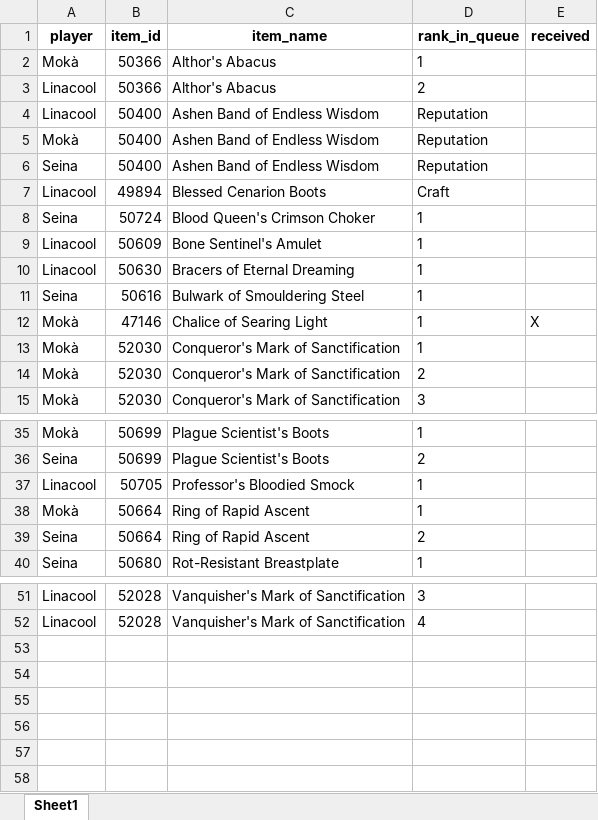
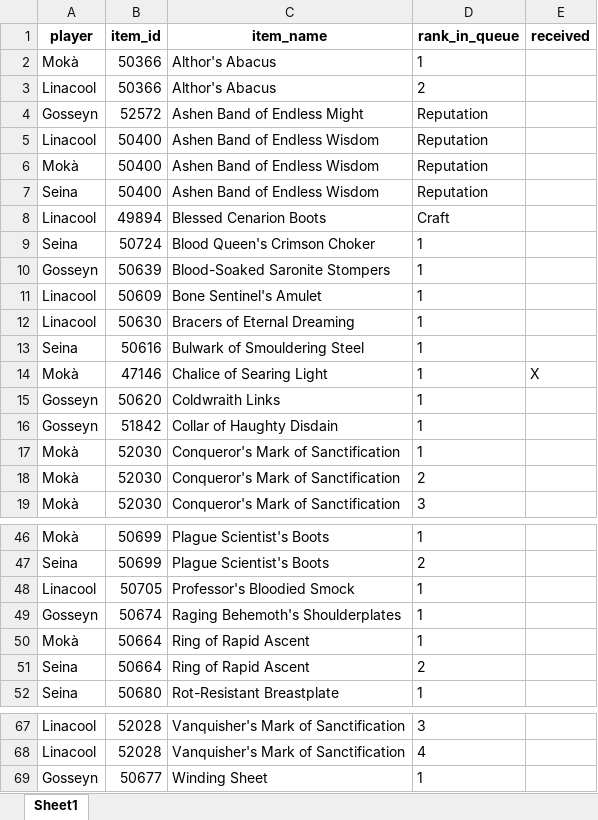
Before and after one commit to Sharptsa/Divide-BiS, an Excel workbook: data/players_priorities.xlsx, sheet Sheet1, drawn as a sheet; only a part is shown, gaps mark what is left out; values as stored, in another font and other column widths than the file's, no borders; the diff covers the shown part only; the diff names each change by its address in the sheet, - before the commit and + after, or states it on an @@ line.

Commit message:
add gosseyn

```diff
--- a/data/players_priorities.xlsx (sheet Sheet1)
+++ b/data/players_priorities.xlsx (sheet Sheet1)
+row 4: Gosseyn | 52572 | Ashen Band of Endless Might | Reputation
+row 10: Gosseyn | 50639 | Blood-Soaked Saronite Stompers | 1
+row 15: Gosseyn | 50620 | Coldwraith Links | 1
+row 16: Gosseyn | 51842 | Collar of Haughty Disdain | 1
+row 49: Gosseyn | 50674 | Raging Behemoth's Shoulderplates | 1
+row 69: Gosseyn | 50677 | Winding Sheet | 1
```
Also changed, not shown: 11 added rows elsewhere in this sheet, 5 other files.
